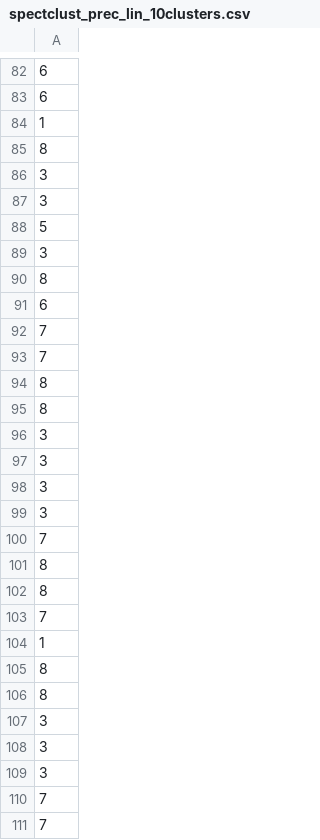
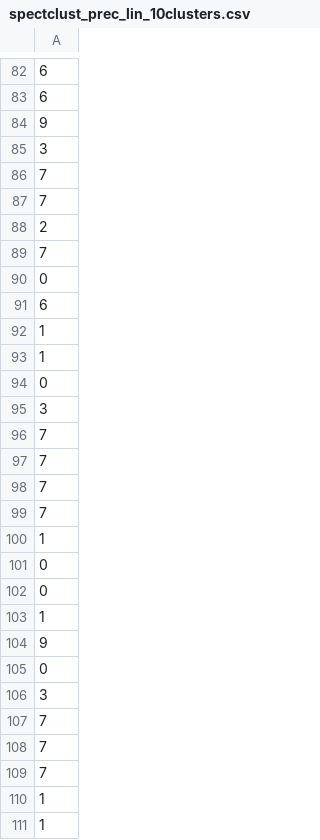
Before and after one commit to giosans/kremer-boxes, a CSV file: clusters/spectclust_prec_lin_10clusters.csv, drawn as a sheet; only a part is shown, gaps mark what is left out; the shorter side is filled out with more unchanged rows; the diff covers the shown part only.

```diff
--- a/clusters/spectclust_prec_lin_10clusters.csv
+++ b/clusters/spectclust_prec_lin_10clusters.csv
@@ -83,27 +83,24 @@
 6
-1
-8
+9
 3
-3
-5
-3
-8
-6
 7
 7
-8
-8
-3
-3
-3
+2
+7
+0
+6
+1
+1
+0
 3
 7
-8
-8
+7
+7
 7
 1
-8
-8
-3
-3
+0
+0
+1
+9
+0
 3
```
Also changed, not shown: 13 added rows, 10 removed rows, 48 moved rows and 10 edited cells elsewhere in this file, clusters/kmeans_exp_10clusters.csv, clusters/kmeans_lin_10clusters.csv, 4 other files.
